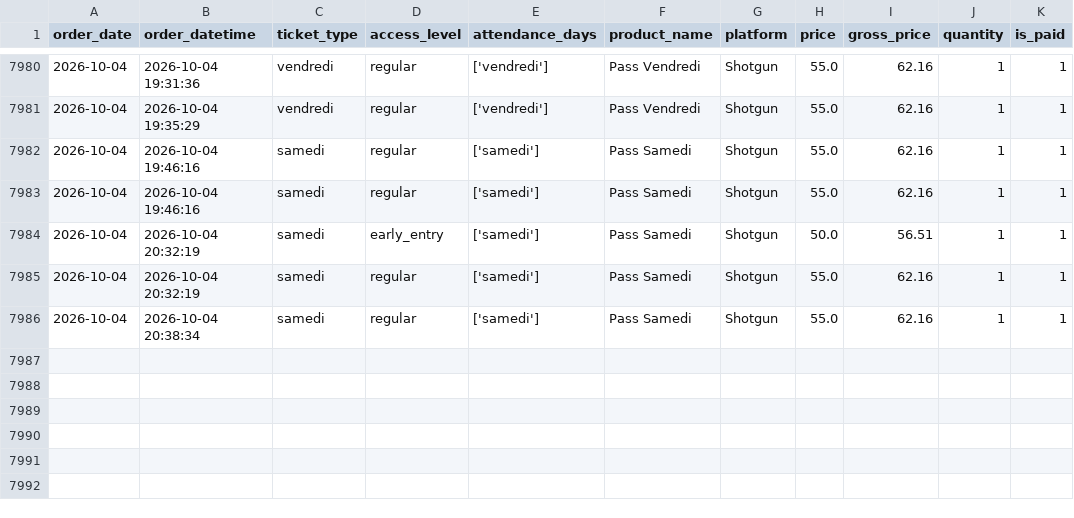
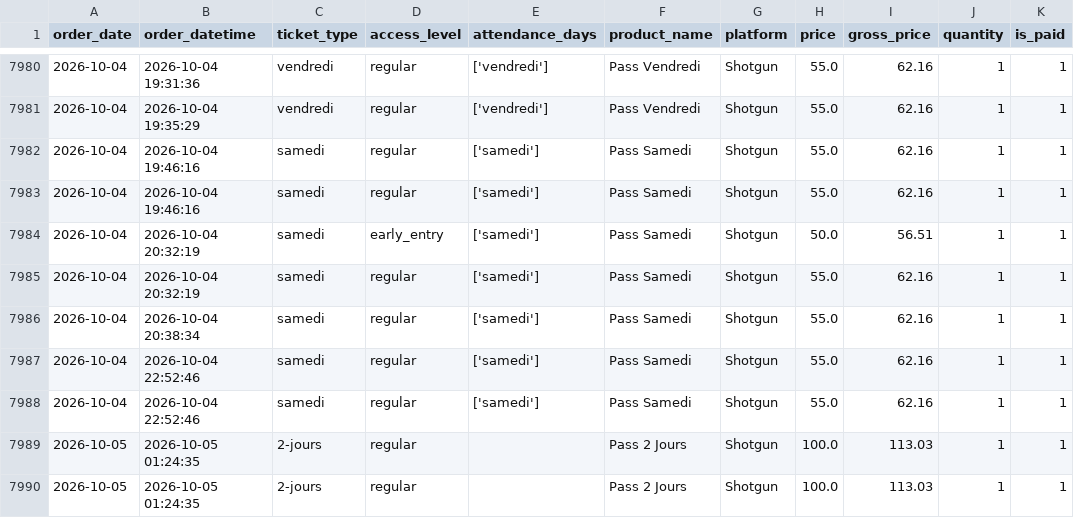
Before and after one commit to studio-ai2k/ticketing_api, a CSV file: data/geneve_2026_merged.csv, drawn as a sheet; only a part is shown, gaps mark what is left out.

```diff
--- a/data/geneve_2026_merged.csv
+++ b/data/geneve_2026_merged.csv
@@ -7986 +7986,5 @@ order_date,order_datetime,ticket_type,access_level,attendance_days,product_name,
 2026-10-04,2026-10-04 20:38:34,samedi,regular,['samedi'],Pass Samedi,Shotgun,55.0,62.16,1,1
+2026-10-04,2026-10-04 22:52:46,samedi,regular,['samedi'],Pass Samedi,Shotgun,55.0,62.16,1,1
+2026-10-04,2026-10-04 22:52:46,samedi,regular,['samedi'],Pass Samedi,Shotgun,55.0,62.16,1,1
+2026-10-05,2026-10-05 01:24:35,2-jours,regular,,Pass 2 Jours,Shotgun,100.0,113.03,1,1
+2026-10-05,2026-10-05 01:24:35,2-jours,regular,,Pass 2 Jours,Shotgun,100.0,113.03,1,1
```
Also changed, not shown: data/rennes_2026_merged.csv, 9 other files.
